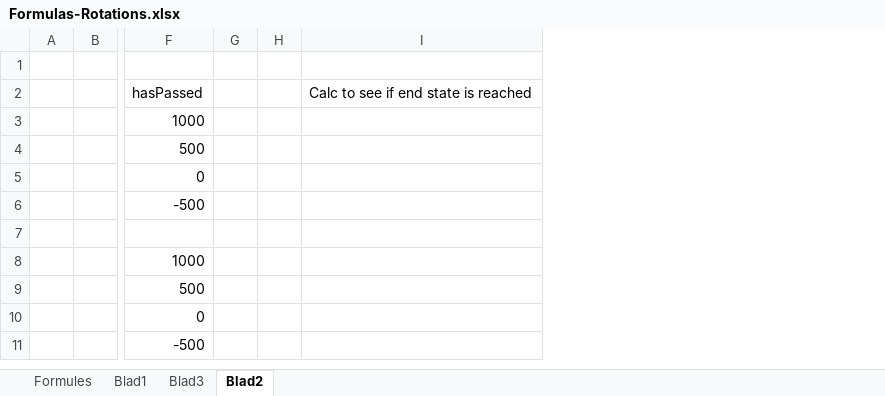
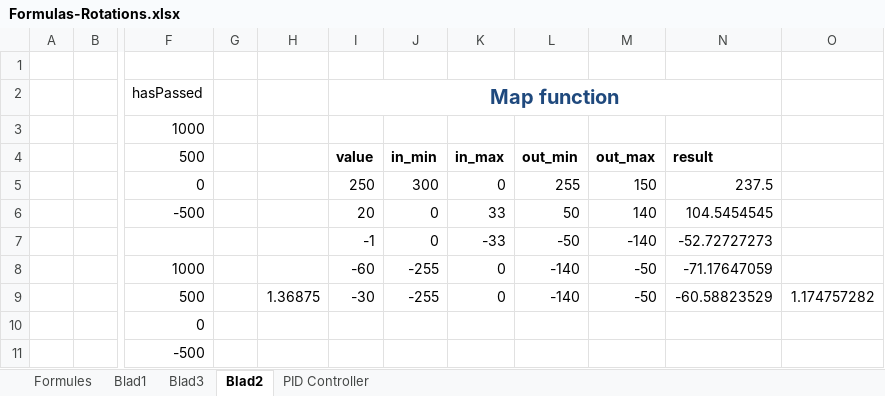
Before and after one commit to Geo-Ron/AzuritBer, an Excel workbook: Formulas-Rotations.xlsx, sheet Blad2, drawn as a sheet; only a part is shown, gaps mark what is left out; values as stored, in another font and other column widths than the file's, no borders; removed rows and columns are numbered as before the commit, all else as after; rows hold the shown columns only; the diff names each change by its address in the sheet, - before the commit and + after, or states it on an @@ line.

```diff
--- a/Formulas-Rotations.xlsx (sheet Blad2)
+++ b/Formulas-Rotations.xlsx (sheet Blad2)
+sheet tab: PID Controller
-column H, empty
-column I, row 2: Calc to see if end state is reached
+column H, row 9: 1.36875
+column I, rows 2-9: Map function |  | value | 250 | 20 | -1 | -60 | -30
+column J, rows 4-9: in_min | 300 | 0 | 0 | -255 | -255
+column K, rows 4-9: in_max | 0 | 33 | -33 | 0 | 0
+column L, rows 4-9: out_min | 255 | 50 | -50 | -140 | -140
+column M, rows 4-9: out_max | 150 | 140 | -140 | -50 | -50
+column N, rows 4-9: result | 237.5 | 104.5454545 | -52.72727273 | -71.17647059 | -60.58823529
+column O, row 9: 1.174757282
-row 7: (empty)
+row 7:  |  |  |  |  | -1 | 0 | -33 | -50 | -140 | -52.72727273
```
Also changed, not shown: sheet Formules, formulas that keep their value, 2 other files.
